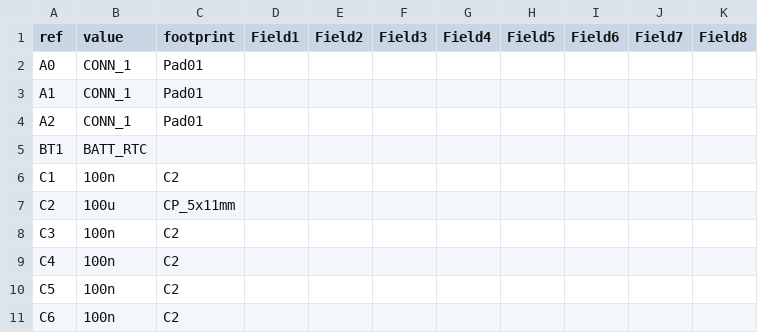
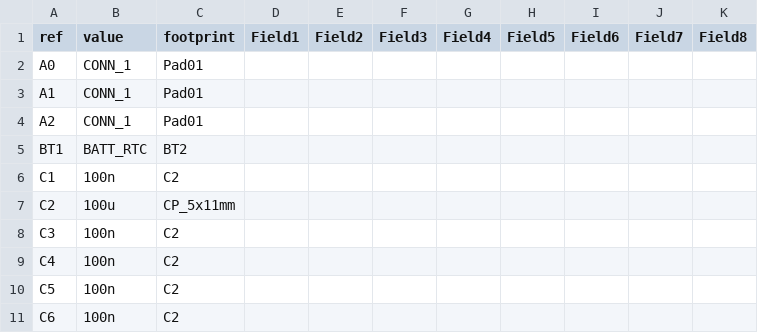
Before and after one commit to osbock/Wyolum-old-archive, a CSV file: KiCad/Nb_v2/Nb_v3_BoM_sch.csv, drawn as a sheet; only a part is shown.

```diff
--- a/KiCad/Nb_v2/Nb_v3_BoM_sch.csv
+++ b/KiCad/Nb_v2/Nb_v3_BoM_sch.csv
@@ -4,3 +4,3 @@ A1	CONN_1	Pad01
 A2	CONN_1	Pad01
-BT1	BATT_RTC	
+BT1	BATT_RTC	BT2
 C1	100n	C2
```
Also changed, not shown: 7 other files.
